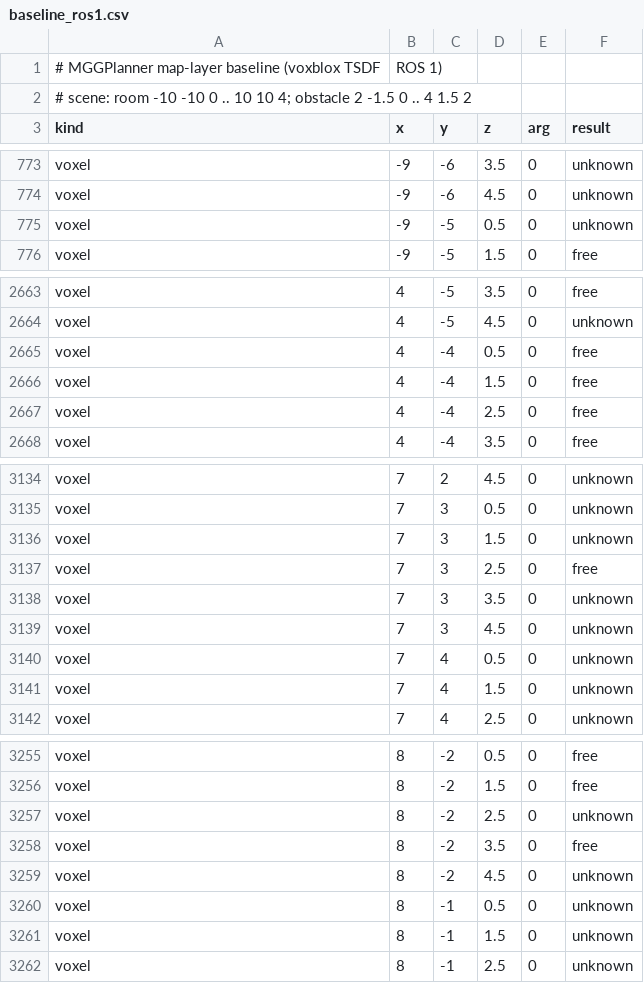
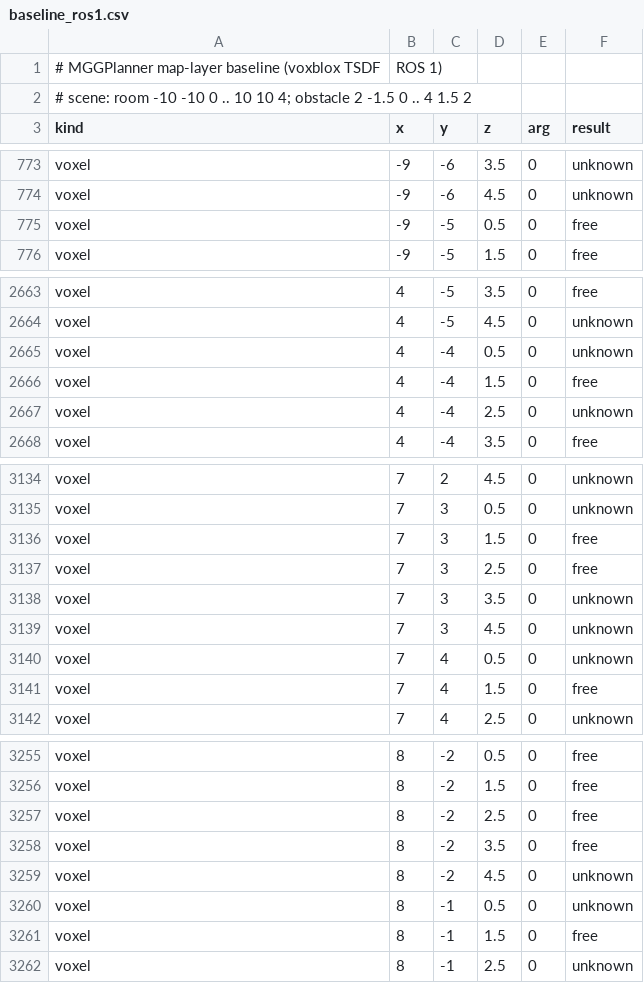
Before and after one commit to MISTLab/MGGPlanner, a CSV file: tools/map_baseline/baseline_ros1.csv, drawn as a sheet; only a part is shown, gaps mark what is left out; the diff covers the shown part only.

```diff
--- a/tools/map_baseline/baseline_ros1.csv
+++ b/tools/map_baseline/baseline_ros1.csv
@@ -774,3 +774,3 @@ voxel,-9,-6,3.5,0,unknown
 voxel,-9,-6,4.5,0,unknown
-voxel,-9,-5,0.5,0,unknown
+voxel,-9,-5,0.5,0,free
 voxel,-9,-5,1.5,0,free
@@ -2664,5 +2664,5 @@ voxel,4,-5,3.5,0,free
 voxel,4,-5,4.5,0,unknown
-voxel,4,-4,0.5,0,free
+voxel,4,-4,0.5,0,unknown
 voxel,4,-4,1.5,0,free
-voxel,4,-4,2.5,0,free
+voxel,4,-4,2.5,0,unknown
 voxel,4,-4,3.5,0,free
@@ -3135,3 +3135,3 @@ voxel,7,2,4.5,0,unknown
 voxel,7,3,0.5,0,unknown
-voxel,7,3,1.5,0,unknown
+voxel,7,3,1.5,0,free
 voxel,7,3,2.5,0,free
@@ -3140,3 +3140,3 @@ voxel,7,3,4.5,0,unknown
 voxel,7,4,0.5,0,unknown
-voxel,7,4,1.5,0,unknown
+voxel,7,4,1.5,0,free
 voxel,7,4,2.5,0,unknown
@@ -3256,3 +3256,3 @@ voxel,8,-2,0.5,0,free
 voxel,8,-2,1.5,0,free
-voxel,8,-2,2.5,0,unknown
+voxel,8,-2,2.5,0,free
 voxel,8,-2,3.5,0,free
@@ -3260,3 +3260,3 @@ voxel,8,-2,4.5,0,unknown
 voxel,8,-1,0.5,0,unknown
-voxel,8,-1,1.5,0,unknown
+voxel,8,-1,1.5,0,free
 voxel,8,-1,2.5,0,unknown
```
Also changed, not shown: 48 edited cells elsewhere in this file, 1 other file.
